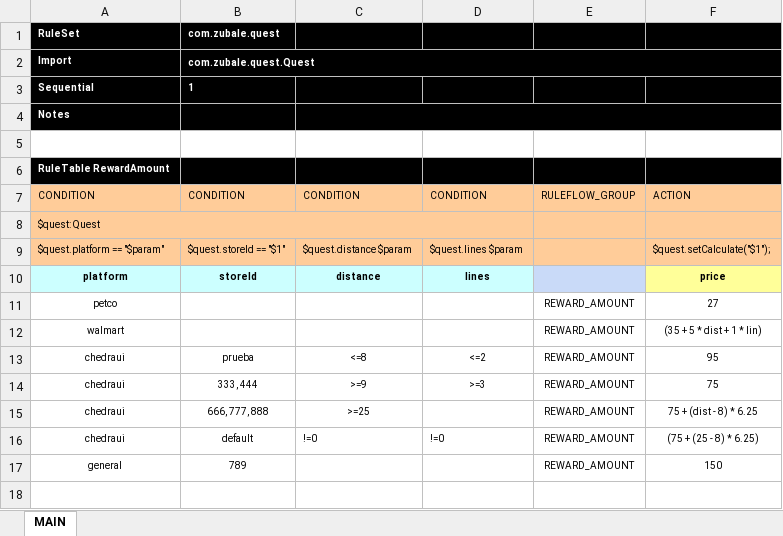
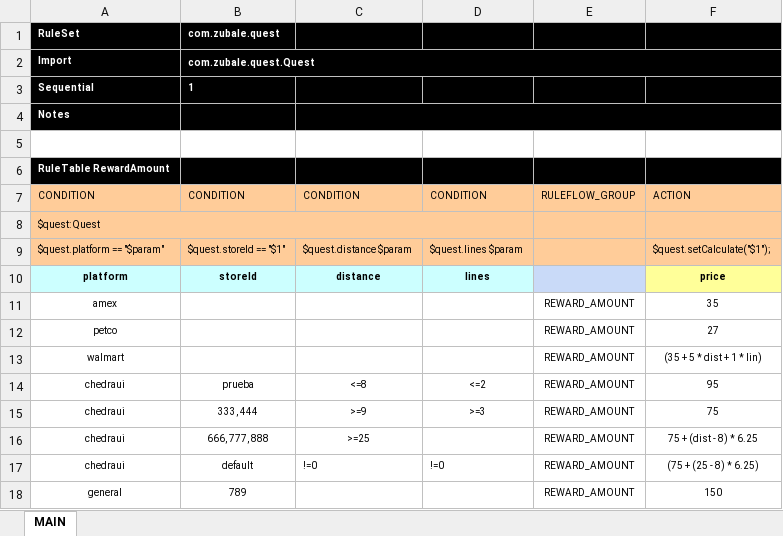
Before and after one commit to eldelaguila77/kogito-example, an Excel workbook: src/main/resources/test2.xlsx, sheet MAIN, drawn as a sheet; values as stored, in another font and other column widths than the file's, no borders; charts and pictures not drawn; the diff names each change by its address in the sheet, - before the commit and + after, or states it on an @@ line.

```diff
--- a/src/main/resources/test2.xlsx (sheet MAIN)
+++ b/src/main/resources/test2.xlsx (sheet MAIN)
+row 11: amex |  |  |  | REWARD_AMOUNT | 35
```
Also changed, not shown: 1 other file.
